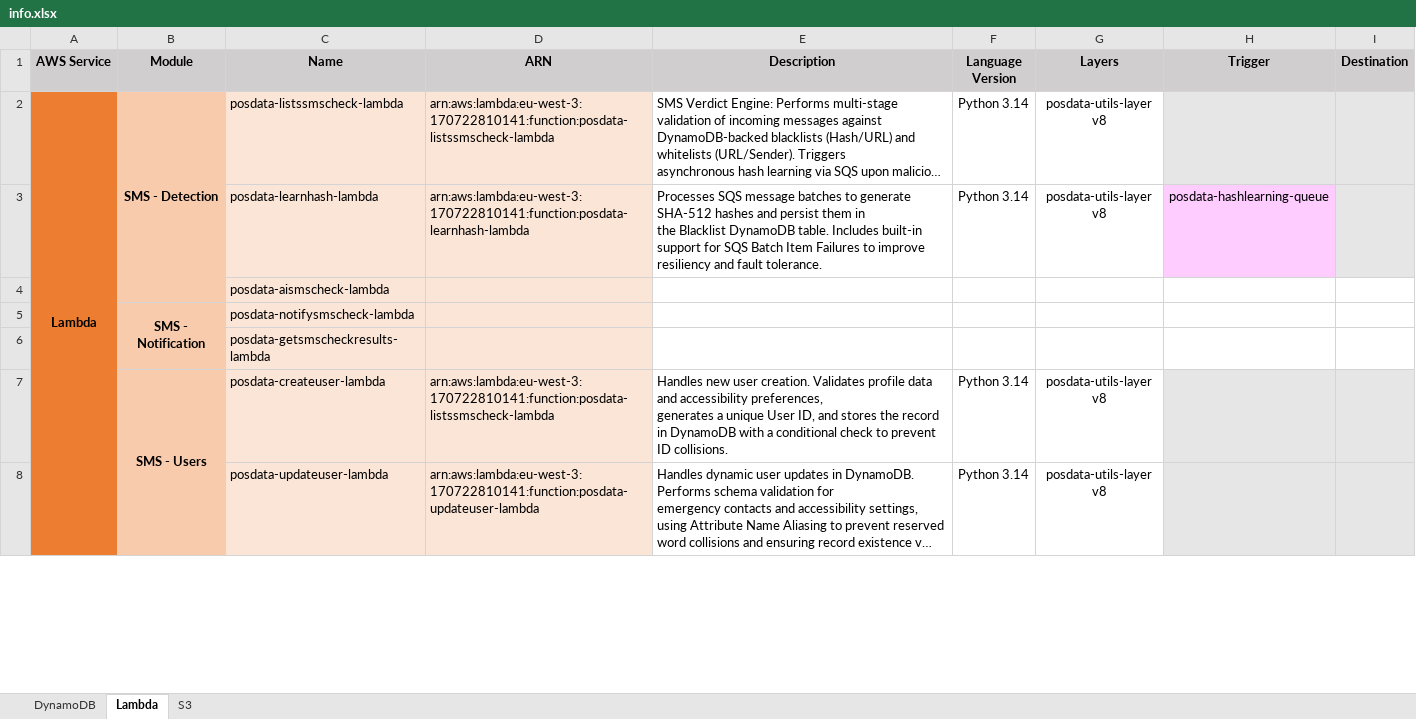
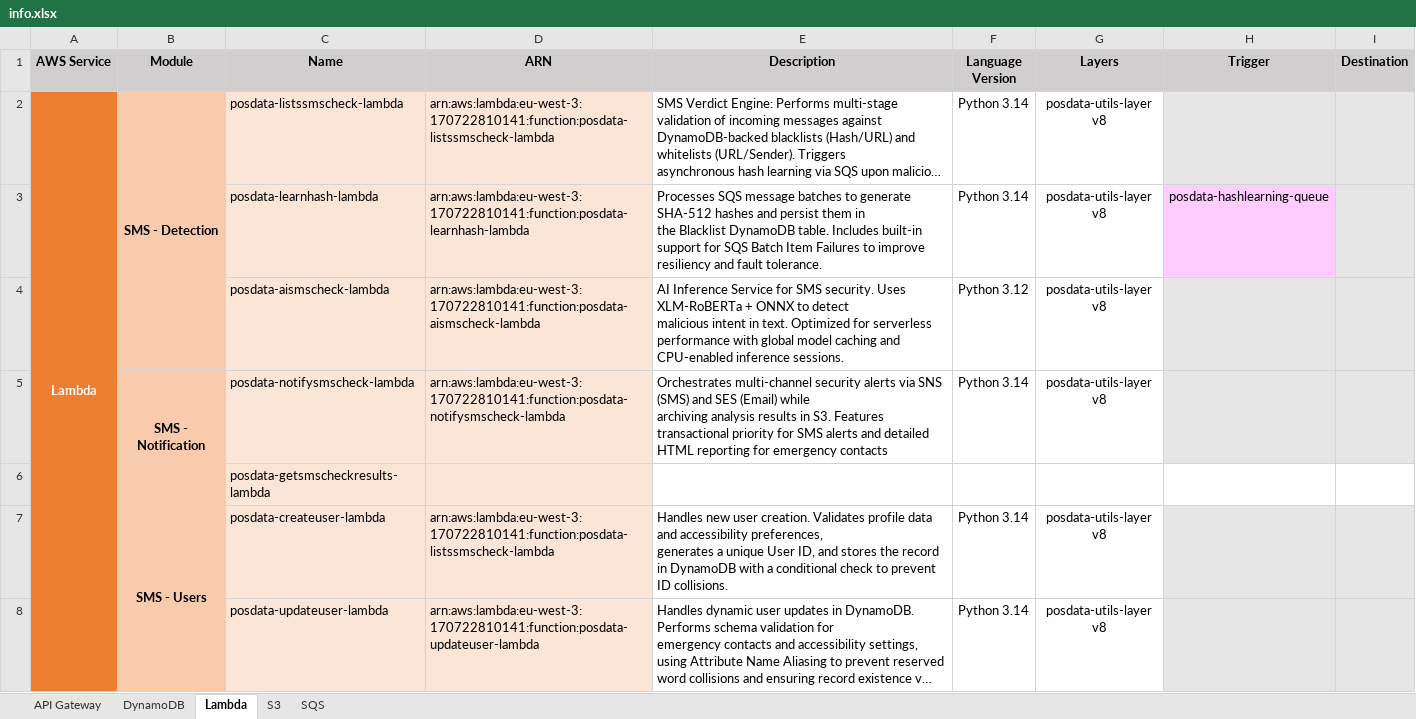
Before and after one commit to luciacvsz/TFG_Posdata, an Excel workbook: backend/aws/info.xlsx, sheet Lambda, drawn as a sheet; only a part is shown; long unchanged cells end in …; values as stored, in another font and other column widths than the file's, no borders; ↵ is a line break in a cell; the diff names each change by its address in the sheet, - before the commit and + after, or states it on an @@ line.

Commit message:
Integrate ONNX AI checks and notification refactor
Add real AI inference and robust notification flow.

- backend/aws/scripts/detection/ai_sms_check.py: replace dummy logic with ONNX-based inference (onnxruntime + XLMRobertaTokenizer), download model/tokenizer from S3 (MODEL_BUCKET_NAME), softmax scoring, map probabilities to Verdicts (SAFE/SUSPICIOUS/MALICIOUS/UNKNOWN), init/retry logic, logging and improved error handling.
- backend/aws/scripts/detection/lists_sms_check.py: fix whitelist edge-case so all-whitelisted only returns SAFE when URLs list is non-empty.
- backend/aws/scripts/notification/notify_sms_check.py: refactor notification handler with env var validation, centralized AWS clients (s3/sns/ses/dynamodb), store_notification_in_s3 helper, notify_emergency_contacts sending SMS/email (using Verdict), input validation, structured return payload, and consistent logging/error handling.
- Update deployment artifacts and docs: backend/colab/models/.../deployment_package.zip and backend/colab/scripts/deployment.ipynb updated (packaging/setup for the Lambda deployment), and backend/aws/info.xlsx modified.

These changes enable production AI checks, safer notifications, and cleaner deployment packaging.

```diff
--- a/backend/aws/info.xlsx (sheet Lambda)
+++ b/backend/aws/info.xlsx (sheet Lambda)
+sheet tab: API Gateway
+sheet tab: SQS
-A2 text colour: black
+A2 text colour: #FFFFFF
-D4 (ARN): (empty)
+D4 (ARN): arn:aws:lambda:eu-west-3:170722810141:function:posdata-aismscheck-lambda
-E4 (Description): (empty)
+E4 (Description): AI Inference Service for SMS security. Uses XLM-RoBERTa + ONNX to detect ↵ malicious intent in text. Optimized for serverless performance with global model caching and CPU-enabled inference sessions.
-F4 (Language Version): (empty)
+F4 (Language Version): Python 3.12
-G4:G5 (Layers): (empty)
+G4:G5 (Layers): posdata-utils-layer v8
-H4:I5 fill: none
+H4:I5 fill: #E7E6E6
-D5 (ARN): (empty)
+D5 (ARN): arn:aws:lambda:eu-west-3:170722810141:function:posdata-notifysmscheck-lambda
-E5 (Description): (empty)
+E5 (Description): Orchestrates multi-channel security alerts via SNS (SMS) and SES (Email) while ↵ archiving analysis results in S3. Features transactional priority for SMS alerts and detailed HTML reporting for emergency contacts
-F5 (Language Version): (empty)
+F5 (Language Version): Python 3.14
```
Also changed, not shown: sheet S3, sheet DynamoDB, 5 other files.
